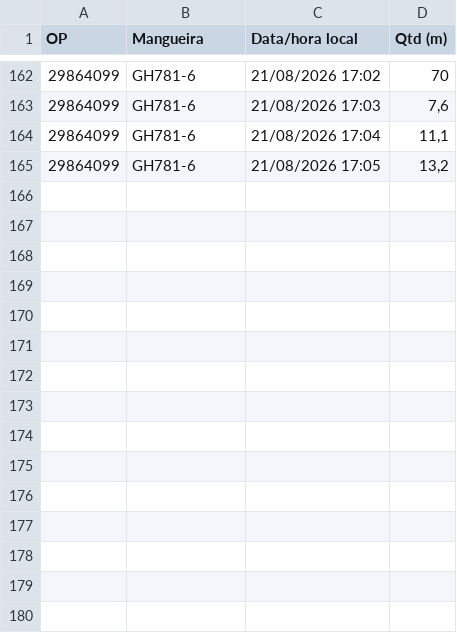
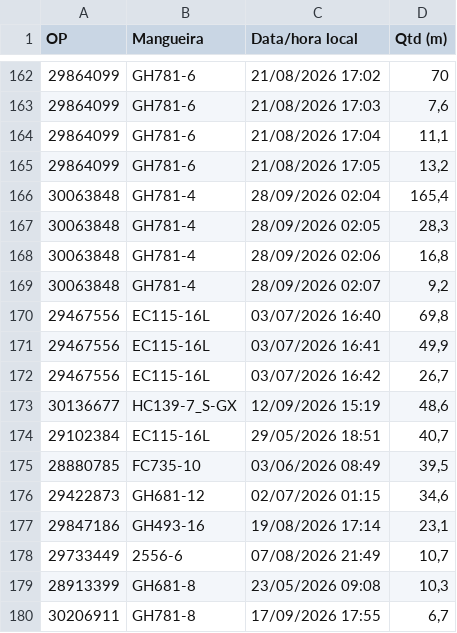
Before and after one commit to WilliamNRAmorim/Projetos, a CSV file: Producao_GMS_x_MB51/reconstrucao_lances_lote6.csv, drawn as a sheet; only a part is shown, gaps mark what is left out; the diff names each change by its address in the sheet, - before the commit and + after, or states it on an @@ line.

```diff
--- a/Producao_GMS_x_MB51/reconstrucao_lances_lote6.csv
+++ b/Producao_GMS_x_MB51/reconstrucao_lances_lote6.csv
+row 166: 30063848 | GH781-4 | 28/09/2026 02:04 | 165,4
+row 167: 30063848 | GH781-4 | 28/09/2026 02:05 | 28,3
+row 168: 30063848 | GH781-4 | 28/09/2026 02:06 | 16,8
+row 169: 30063848 | GH781-4 | 28/09/2026 02:07 | 9,2
+row 170: 29467556 | EC115-16L | 03/07/2026 16:40 | 69,8
+row 171: 29467556 | EC115-16L | 03/07/2026 16:41 | 49,9
+row 172: 29467556 | EC115-16L | 03/07/2026 16:42 | 26,7
+row 173: 30136677 | HC139-7_S-GX | 12/09/2026 15:19 | 48,6
+row 174: 29102384 | EC115-16L | 29/05/2026 18:51 | 40,7
+row 175: 28880785 | FC735-10 | 03/06/2026 08:49 | 39,5
+row 176: 29422873 | GH681-12 | 02/07/2026 01:15 | 34,6
+row 177: 29847186 | GH493-16 | 19/08/2026 17:14 | 23,1
+row 178: 29733449 | 2556-6 | 07/08/2026 21:49 | 10,7
+row 179: 28913399 | GH681-8 | 23/05/2026 09:08 | 10,3
+row 180: 30206911 | GH781-8 | 17/09/2026 17:55 | 6,7
```
Also changed, not shown: Producao_GMS_x_MB51/reconstrucao_gms_2026-10-15.csv, 1 other file.
